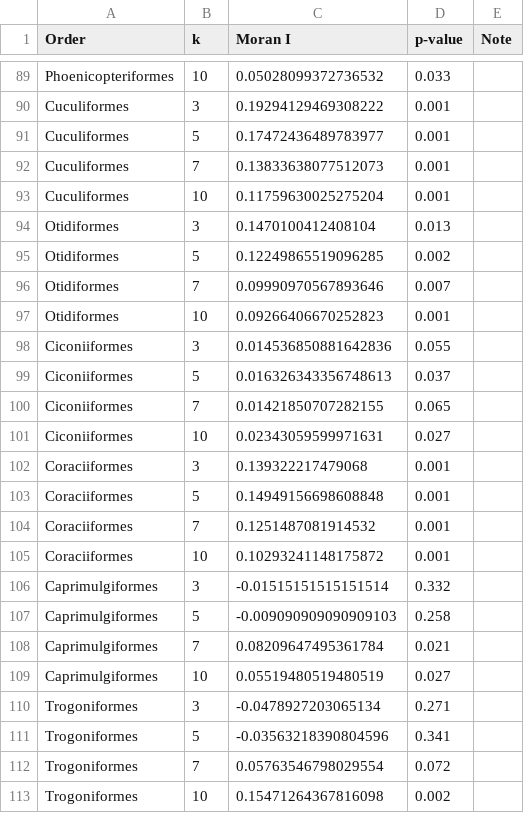
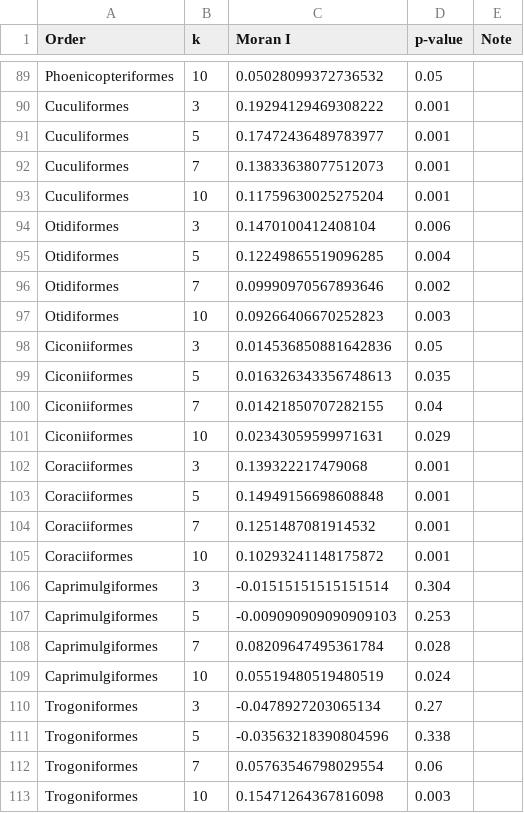
Before and after one commit to mina-naseh/geospatial-data-analysis, a CSV file: moran_results.csv, drawn as a sheet; only a part is shown, gaps mark what is left out; the diff covers the shown part only; the diff names each change by its address in the sheet, - before the commit and + after, or states it on an @@ line.

```diff
--- a/moran_results.csv
+++ b/moran_results.csv
-D89 (p-value): 0.033
+D89 (p-value): 0.05
-D94 (p-value): 0.013
+D94 (p-value): 0.006
-D95 (p-value): 0.002
+D95 (p-value): 0.004
-D96 (p-value): 0.007
+D96 (p-value): 0.002
-D97 (p-value): 0.001
+D97 (p-value): 0.003
-D98 (p-value): 0.055
+D98 (p-value): 0.05
-D99 (p-value): 0.037
+D99 (p-value): 0.035
-D100 (p-value): 0.065
+D100 (p-value): 0.04
-D101 (p-value): 0.027
+D101 (p-value): 0.029
-D106 (p-value): 0.332
+D106 (p-value): 0.304
-D107 (p-value): 0.258
+D107 (p-value): 0.253
-D108 (p-value): 0.021
+D108 (p-value): 0.028
-D109 (p-value): 0.027
+D109 (p-value): 0.024
-D110 (p-value): 0.271
+D110 (p-value): 0.27
-D111 (p-value): 0.341
+D111 (p-value): 0.338
-D112 (p-value): 0.072
+D112 (p-value): 0.06
-D113 (p-value): 0.002
+D113 (p-value): 0.003
```
Also changed, not shown: 35 edited cells elsewhere in this file, 1 other file.
